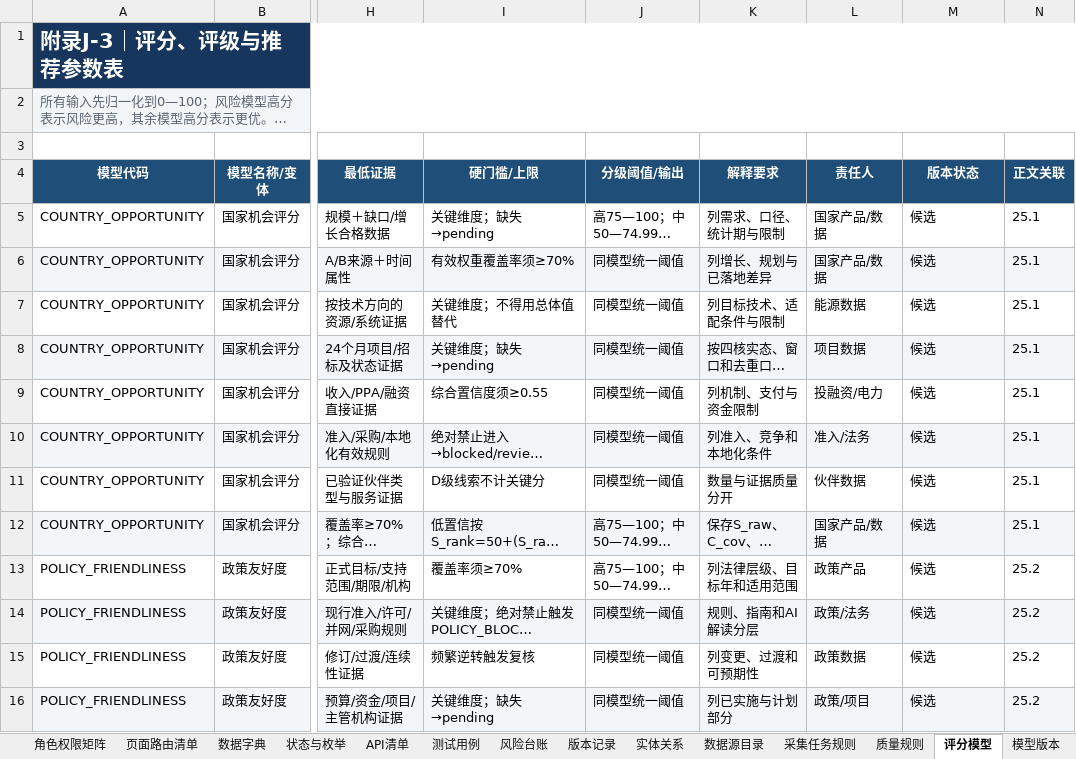
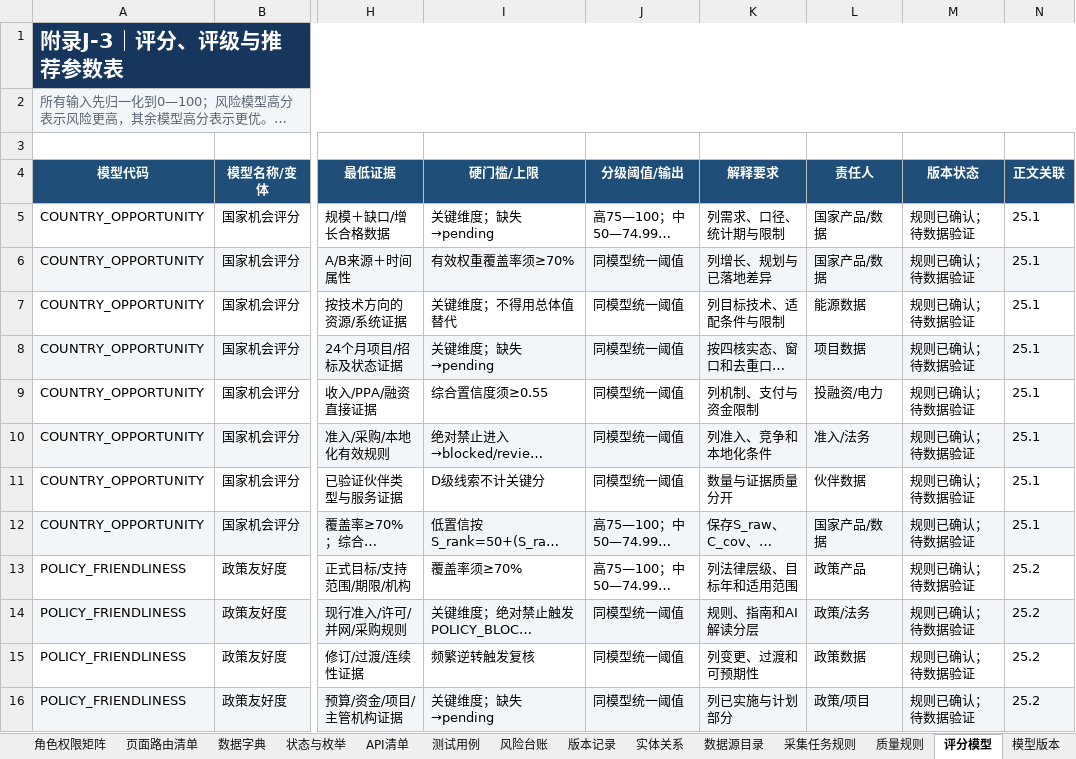
Before and after one commit to zhaofei0923/navigator, an Excel workbook: doc/doc/新能源企业出海导航仪_V1.0技术附件_BASELINE.xlsx, sheet 评分模型, drawn as a sheet; only a part is shown, gaps mark what is left out; long unchanged cells end in …; values as stored, in another font and other column widths than the file's, no borders; table styles not drawn; the diff covers the shown part only; the diff names each change by its address in the sheet, - before the commit and + after, or states it on an @@ line.

```diff
--- a/doc/doc/新能源企业出海导航仪_V1.0技术附件_BASELINE.xlsx (sheet 评分模型)
+++ b/doc/doc/新能源企业出海导航仪_V1.0技术附件_BASELINE.xlsx (sheet 评分模型)
-M5:M16 (版本状态): 候选
+M5:M16 (版本状态): 规则已确认；待数据验证
```
Also changed, not shown: 83 edited cells elsewhere in this sheet, sheet 页面路由清单, sheet 测试用例, sheet API清单, sheet 功能优先级, sheet 质量规则, sheet 附件总览, 17 more sheets, doc/doc/新能源企业出海导航仪_D0数据标准冻结执行台账.xlsx, 6 other files.
